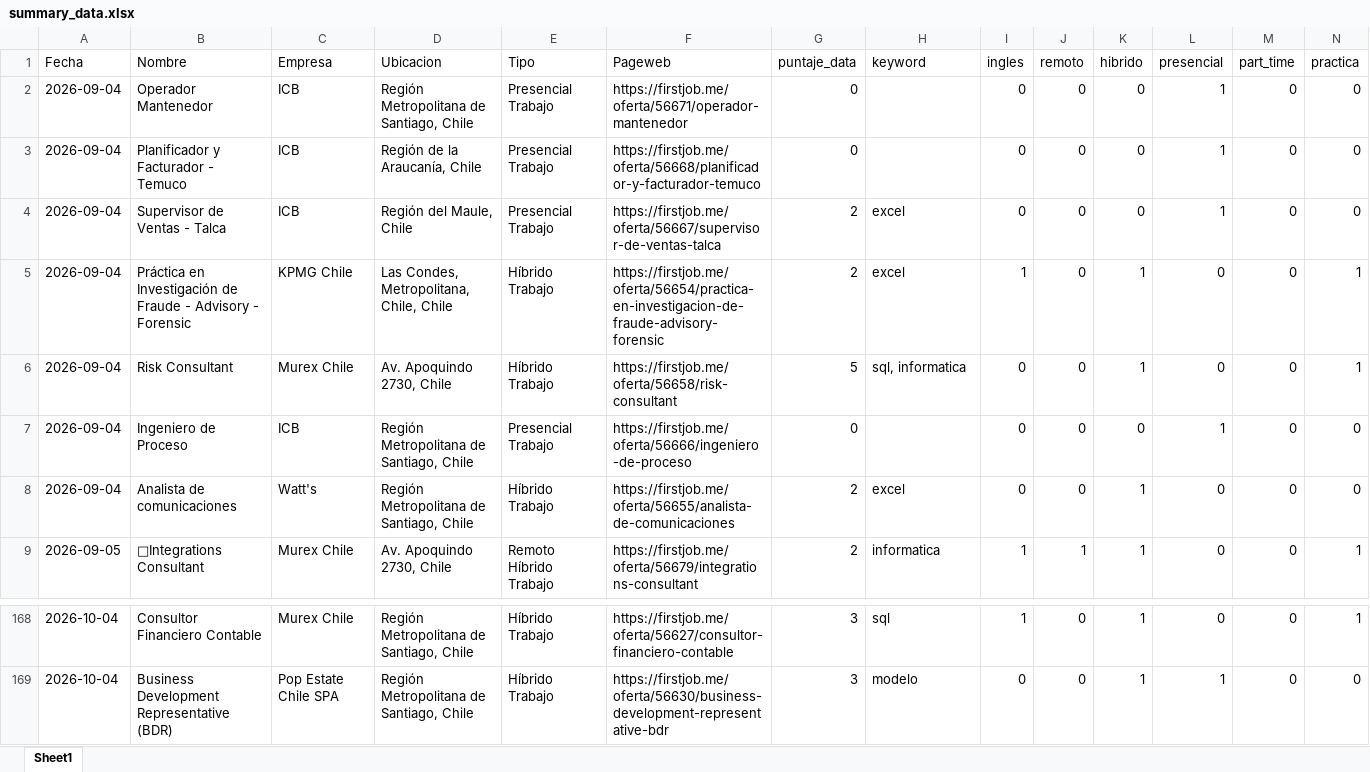
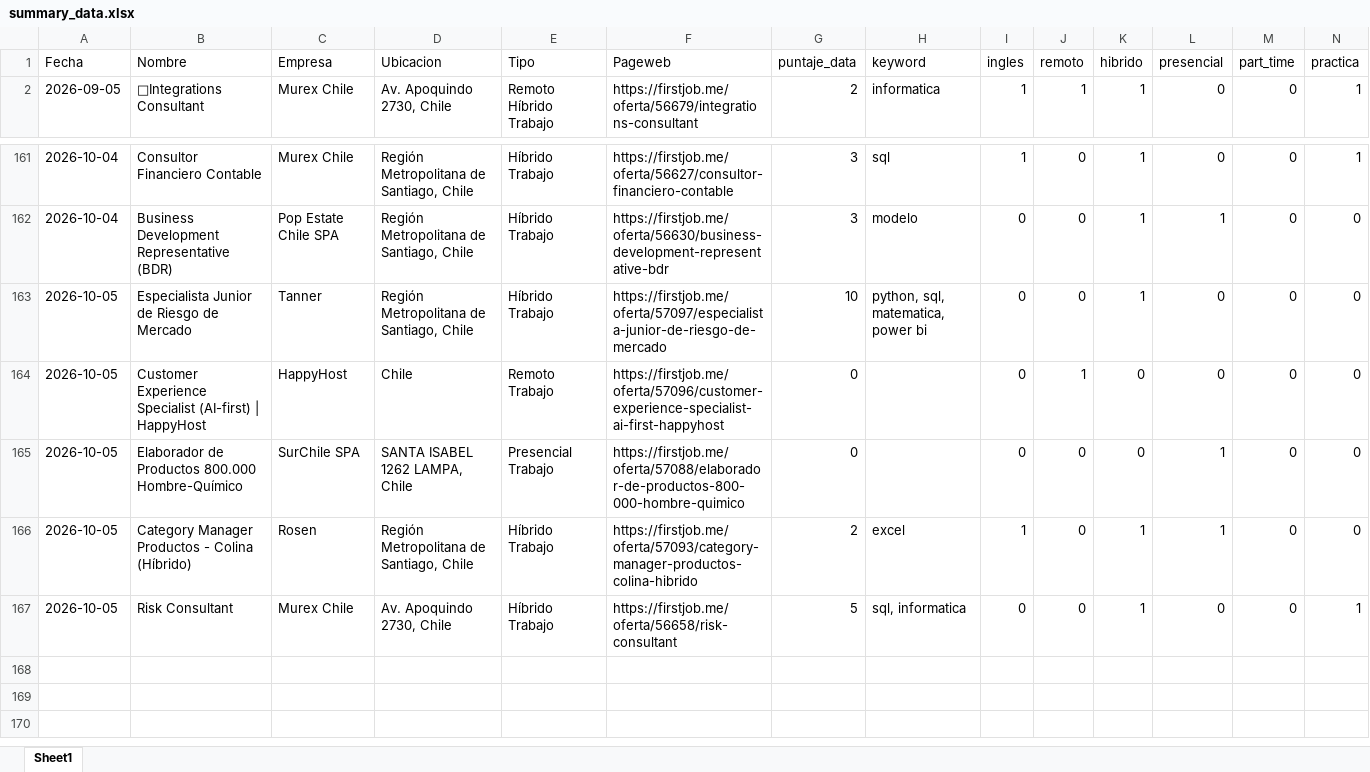
Before and after one commit to IgnOrtega/scraper-firstjob, an Excel workbook: data/first_job/summary_data.xlsx, sheet Sheet1, drawn as a sheet; only a part is shown, gaps mark what is left out; values as stored, in another font and other column widths than the file's, no borders; removed rows and columns are numbered as before the commit, all else as after; rows hold the shown columns only; the diff names each change by its address in the sheet, - before the commit and + after, or states it on an @@ line.

```diff
--- a/data/first_job/summary_data.xlsx (sheet Sheet1)
+++ b/data/first_job/summary_data.xlsx (sheet Sheet1)
-row 2: 2026-09-04 | Operador Mantenedor | ICB | Región Metropolitana de Santiago, Chile | Presencial Trabajo | https://firstjob.me/oferta/56671/operador-mantenedor | 0 |  | 0 | 0 | 0 | 1 | 0 | 0
-row 3: 2026-09-04 | Planificador y Facturador - Temuco | ICB | Región de la Araucanía, Chile | Presencial Trabajo | https://firstjob.me/oferta/56668/planificador-y-facturador-temuco | 0 |  | 0 | 0 | 0 | 1 | 0 | 0
-row 4: 2026-09-04 | Supervisor de Ventas - Talca | ICB | Región del Maule, Chile | Presencial Trabajo | https://firstjob.me/oferta/56667/supervisor-de-ventas-talca | 2 | excel | 0 | 0 | 0 | 1 | 0 | 0
-row 5: 2026-09-04 | Práctica en Investigación de Fraude - Advisory - Forensic | KPMG Chile | Las Condes, Metropolitana, Chile, Chile | Híbrido Trabajo | https://firstjob.me/oferta/56654/practica-en-investigacion-de-fraude-advisory-forensic | 2 | excel | 1 | 0 | 1 | 0 | 0 | 1
-row 6: 2026-09-04 | Risk Consultant | Murex Chile | Av. Apoquindo 2730, Chile | Híbrido Trabajo | https://firstjob.me/oferta/56658/risk-consultant | 5 | sql, informatica | 0 | 0 | 1 | 0 | 0 | 1
-row 7: 2026-09-04 | Ingeniero de Proceso | ICB | Región Metropolitana de Santiago, Chile | Presencial Trabajo | https://firstjob.me/oferta/56666/ingeniero-de-proceso | 0 |  | 0 | 0 | 0 | 1 | 0 | 0
-row 8: 2026-09-04 | Analista de comunicaciones | Watt's | Región Metropolitana de Santiago, Chile | Híbrido Trabajo | https://firstjob.me/oferta/56655/analista-de-comunicaciones | 2 | excel | 0 | 0 | 1 | 0 | 0 | 0
+row 163: 2026-10-05 | Especialista Junior de Riesgo de Mercado | Tanner | Región Metropolitana de Santiago, Chile | Híbrido Trabajo | https://firstjob.me/oferta/57097/especialista-junior-de-riesgo-de-mercado | 10 | python, sql, matematica, power bi | 0 | 0 | 1 | 0 | 0 | 0
+row 164: 2026-10-05 | Customer Experience Specialist (AI-first) | HappyHost | HappyHost | Chile | Remoto Trabajo | https://firstjob.me/oferta/57096/customer-experience-specialist-ai-first-happyhost | 0 |  | 0 | 1 | 0 | 0 | 0 | 0
+row 165: 2026-10-05 | Elaborador de Productos 800.000 Hombre-Químico | SurChile SPA | SANTA ISABEL 1262 LAMPA, Chile | Presencial Trabajo | https://firstjob.me/oferta/57088/elaborador-de-productos-800-000-hombre-quimico | 0 |  | 0 | 0 | 0 | 1 | 0 | 0
+row 166: 2026-10-05 | Category Manager Productos - Colina (Híbrido) | Rosen | Región Metropolitana de Santiago, Chile | Híbrido Trabajo | https://firstjob.me/oferta/57093/category-manager-productos-colina-hibrido | 2 | excel | 1 | 0 | 1 | 1 | 0 | 0
+row 167: 2026-10-05 | Risk Consultant | Murex Chile | Av. Apoquindo 2730, Chile | Híbrido Trabajo | https://firstjob.me/oferta/56658/risk-consultant | 5 | sql, informatica | 0 | 0 | 1 | 0 | 0 | 1
```
Also changed, not shown: 12 other files.
